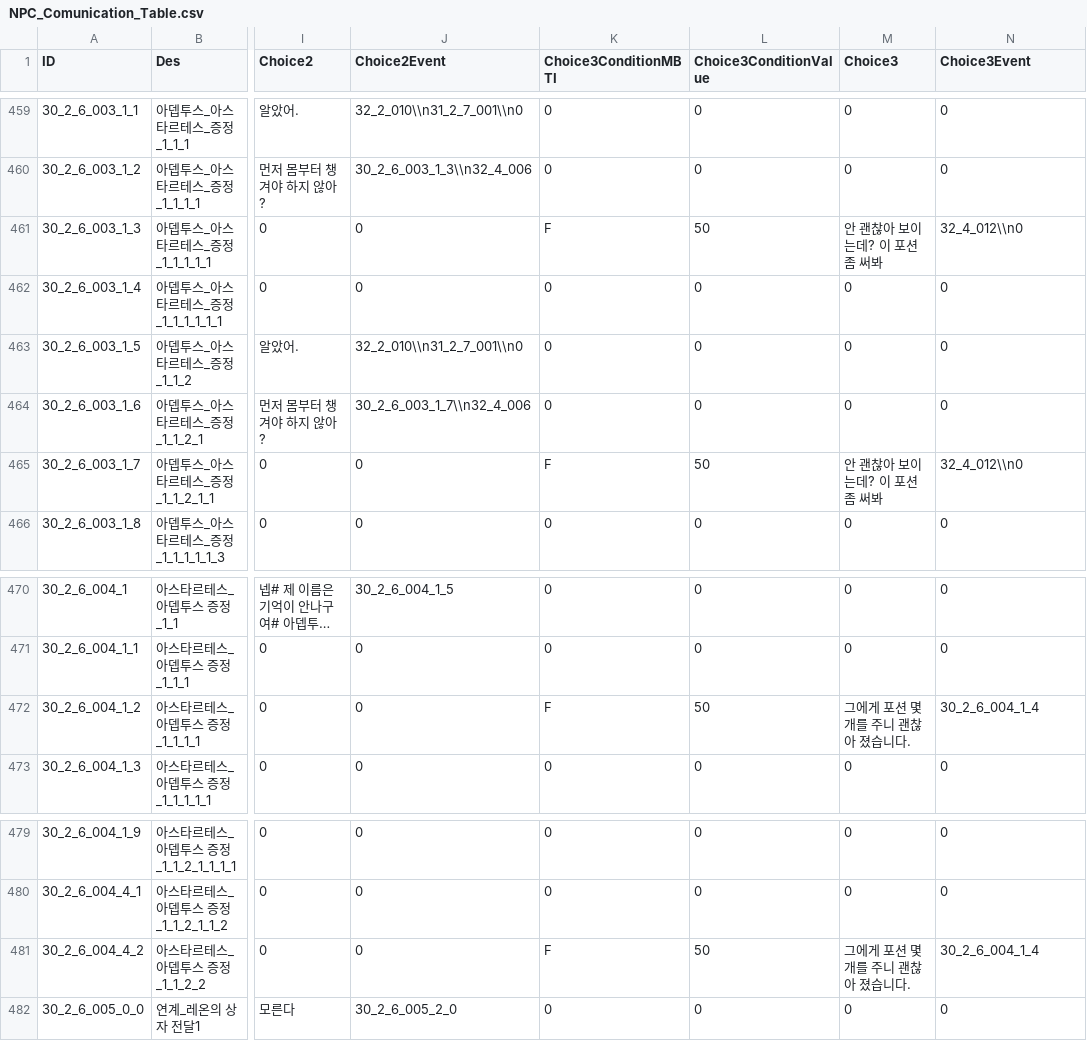
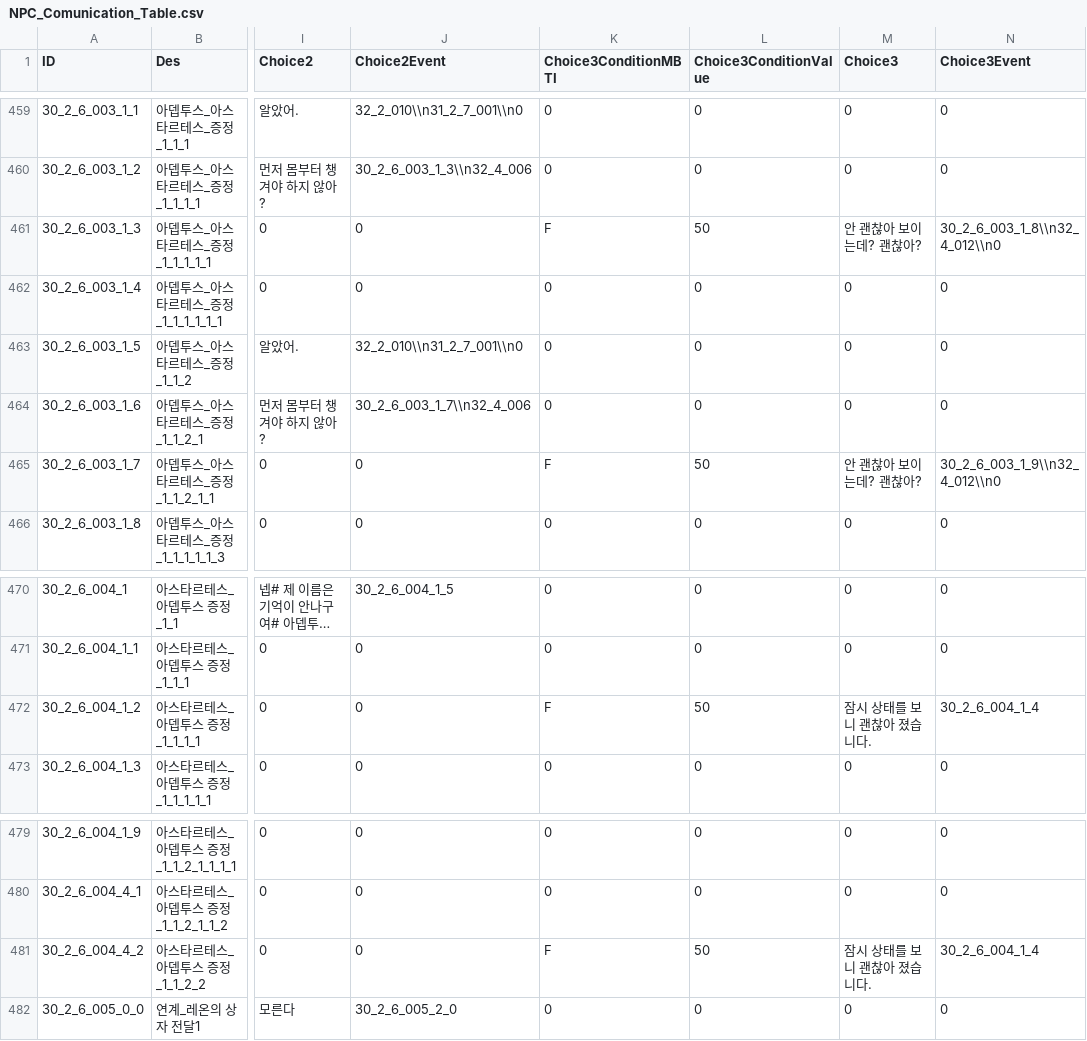
Before and after one commit to kupka05/Project_DR_KHT, a CSV file: Project_DR/Assets/Resources/NPC_Comunication_Table.csv, drawn as a sheet; only a part is shown, gaps mark what is left out; long unchanged cells end in …; the diff names each change by its address in the sheet, - before the commit and + after, or states it on an @@ line.

```diff
--- a/Project_DR/Assets/Resources/NPC_Comunication_Table.csv
+++ b/Project_DR/Assets/Resources/NPC_Comunication_Table.csv
-M461 (Choice3): 안 괜찮아 보이는데? 이 포션 좀 써봐
+M461 (Choice3): 안 괜찮아 보이는데? 괜찮아?
-N461 (Choice3Event): 32_4_012\\n0
+N461 (Choice3Event): 30_2_6_003_1_8\\n32_4_012\\n0
-M465 (Choice3): 안 괜찮아 보이는데? 이 포션 좀 써봐
+M465 (Choice3): 안 괜찮아 보이는데? 괜찮아?
-N465 (Choice3Event): 32_4_012\\n0
+N465 (Choice3Event): 30_2_6_003_1_9\\n32_4_012\\n0
-M472 (Choice3): 그에게 포션 몇개를 주니 괜찮아 졌습니다.
+M472 (Choice3): 잠시 상태를 보니 괜찮아 졌습니다.
-M481 (Choice3): 그에게 포션 몇개를 주니 괜찮아 졌습니다.
+M481 (Choice3): 잠시 상태를 보니 괜찮아 졌습니다.
```
Also changed, not shown: Project_DR/Assets/Resources/BossMonster_Table.csv, Project_DR/Assets/Resources/Monster_Table.csv, 16 other files.
